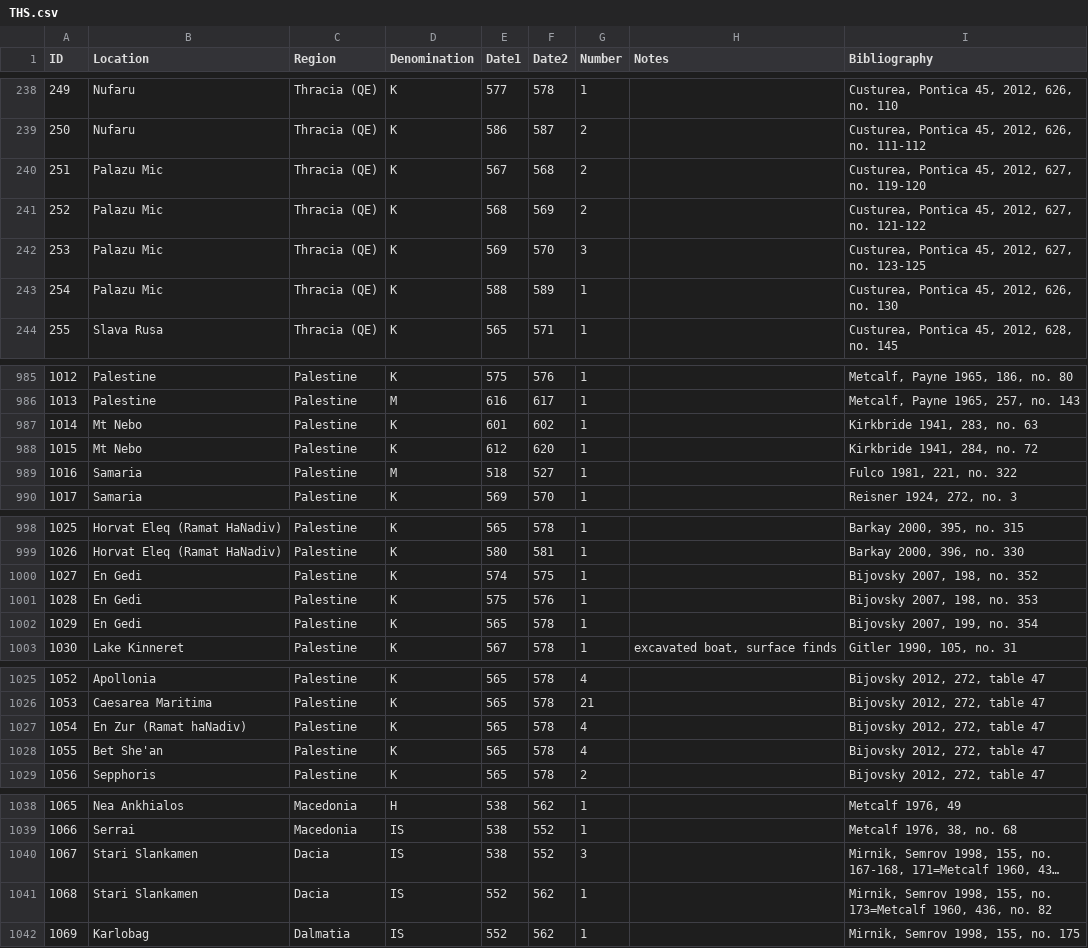
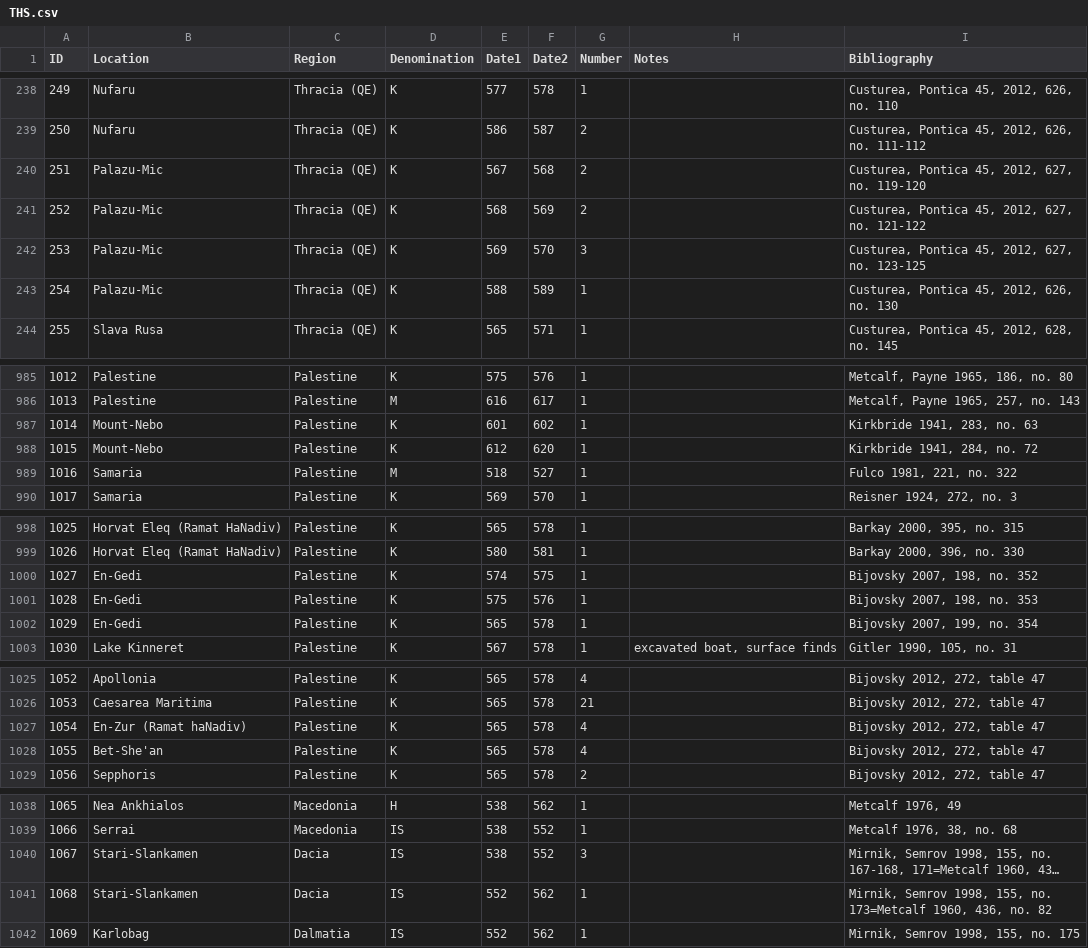
Before and after one commit to leemordechai/FLAME, a CSV file: THS.csv, drawn as a sheet; only a part is shown, gaps mark what is left out; long unchanged cells end in …; the diff covers the shown part only; the diff names each change by its address in the sheet, - before the commit and + after, or states it on an @@ line.

```diff
--- a/THS.csv
+++ b/THS.csv
-B240:B243 (Location): Palazu Mic
+B240:B243 (Location): Palazu-Mic
-B987:B988 (Location): Mt Nebo
+B987:B988 (Location): Mount-Nebo
-B1000:B1002 (Location): En Gedi
+B1000:B1002 (Location): En-Gedi
-B1027 (Location): En Zur (Ramat haNadiv)
+B1027 (Location): En-Zur (Ramat haNadiv)
-B1028 (Location): Bet She'an
+B1028 (Location): Bet-She'an
-B1040:B1041 (Location): Stari Slankamen
+B1040:B1041 (Location): Stari-Slankamen
```
Also changed, not shown: 4 edited cells elsewhere in this file, ths_coins.csv, 1 other file.
